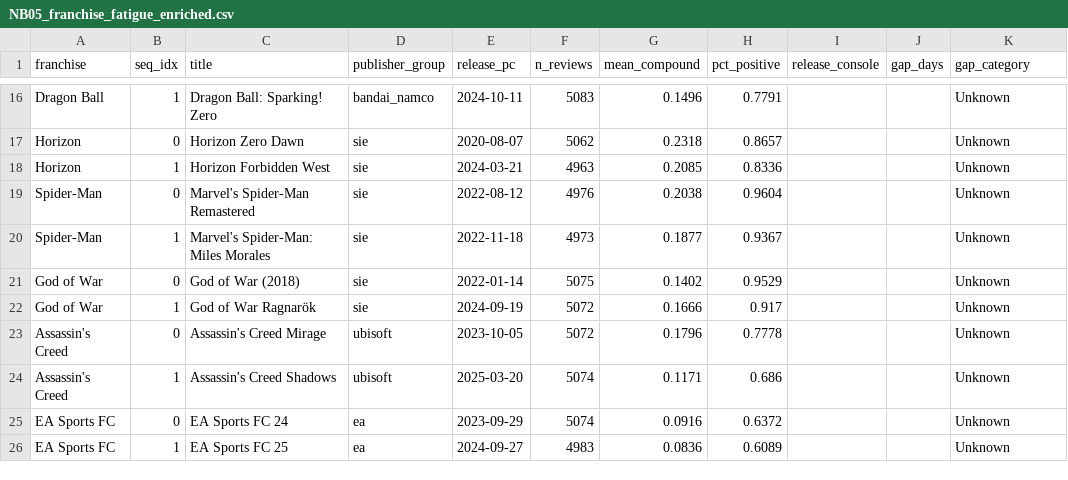
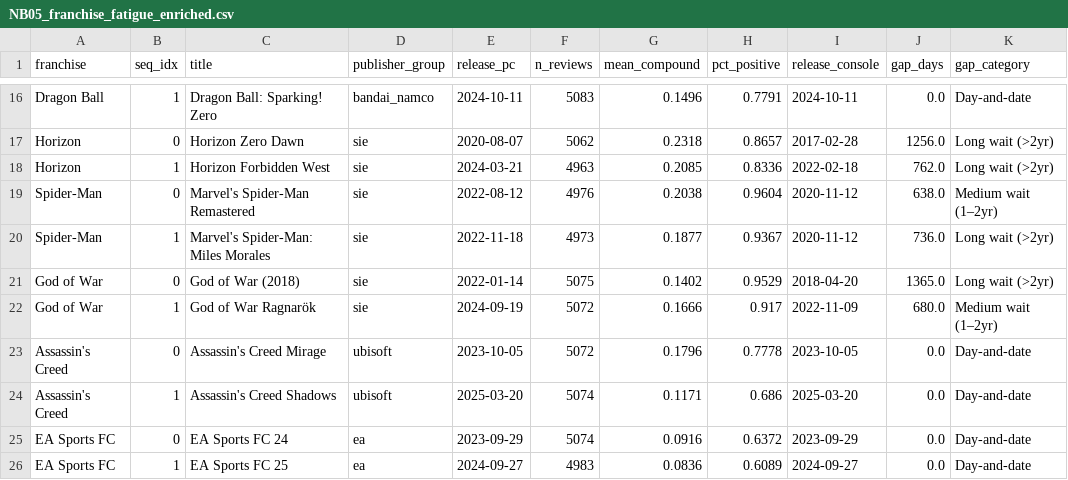
Before and after one commit to Stan-DS-Z/gaming-platform-shift, a CSV file: data/processed/NB05_franchise_fatigue_enriched.csv, drawn as a sheet; only a part is shown, gaps mark what is left out; the diff covers the shown part only; the diff names each change by its address in the sheet, - before the commit and + after, or states it on an @@ line.

```diff
--- a/data/processed/NB05_franchise_fatigue_enriched.csv
+++ b/data/processed/NB05_franchise_fatigue_enriched.csv
-I16 (release_console): (empty)
+I16 (release_console): 2024-10-11
-J16 (gap_days): (empty)
+J16 (gap_days): 0.0
-K16 (gap_category): Unknown
+K16 (gap_category): Day-and-date
-I17 (release_console): (empty)
+I17 (release_console): 2017-02-28
-J17 (gap_days): (empty)
+J17 (gap_days): 1256.0
-K17:K18 (gap_category): Unknown
+K17:K18 (gap_category): Long wait (>2yr)
-I18 (release_console): (empty)
+I18 (release_console): 2022-02-18
-J18 (gap_days): (empty)
+J18 (gap_days): 762.0
-I19:I20 (release_console): (empty)
+I19:I20 (release_console): 2020-11-12
-J19 (gap_days): (empty)
+J19 (gap_days): 638.0
-K19 (gap_category): Unknown
+K19 (gap_category): Medium wait (1–2yr)
-J20 (gap_days): (empty)
+J20 (gap_days): 736.0
-K20:K21 (gap_category): Unknown
+K20:K21 (gap_category): Long wait (>2yr)
-I21 (release_console): (empty)
+I21 (release_console): 2018-04-20
-J21 (gap_days): (empty)
+J21 (gap_days): 1365.0
-I22 (release_console): (empty)
+I22 (release_console): 2022-11-09
-J22 (gap_days): (empty)
+J22 (gap_days): 680.0
-K22 (gap_category): Unknown
+K22 (gap_category): Medium wait (1–2yr)
-I23 (release_console): (empty)
+I23 (release_console): 2023-10-05
-J23:J26 (gap_days): (empty)
+J23:J26 (gap_days): 0.0
-K23:K26 (gap_category): Unknown
+K23:K26 (gap_category): Day-and-date
-I24 (release_console): (empty)
+I24 (release_console): 2025-03-20
-I25 (release_console): (empty)
+I25 (release_console): 2023-09-29
-I26 (release_console): (empty)
+I26 (release_console): 2024-09-27
```
Also changed, not shown: 42 edited cells elsewhere in this file, data/processed/NB03_port_timeline.csv, 8 other files.
